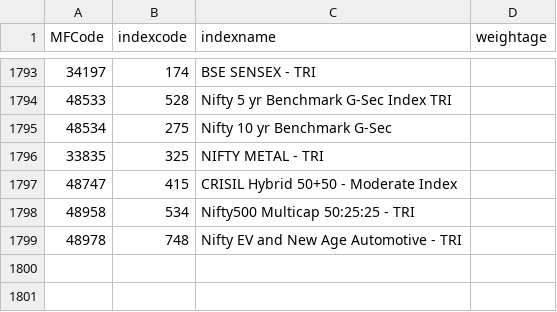
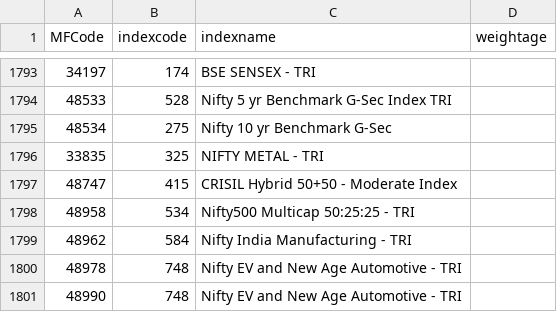
Before and after one commit to nikunjbaheti/MF_Holdinfs-gs, a CSV file: Benchmarks.csv, drawn as a sheet; only a part is shown, gaps mark what is left out.

```diff
--- a/Benchmarks.csv
+++ b/Benchmarks.csv
@@ -1798,2 +1798,4 @@ MFCode,indexcode,indexname,weightage
 48958,534,Nifty500 Multicap 50:25:25 - TRI,
+48962,584,Nifty India Manufacturing - TRI,
 48978,748,Nifty EV and New Age Automotive - TRI,
+48990,748,Nifty EV and New Age Automotive - TRI,
```
Also changed, not shown: MFCodes.csv, 5 other files.
